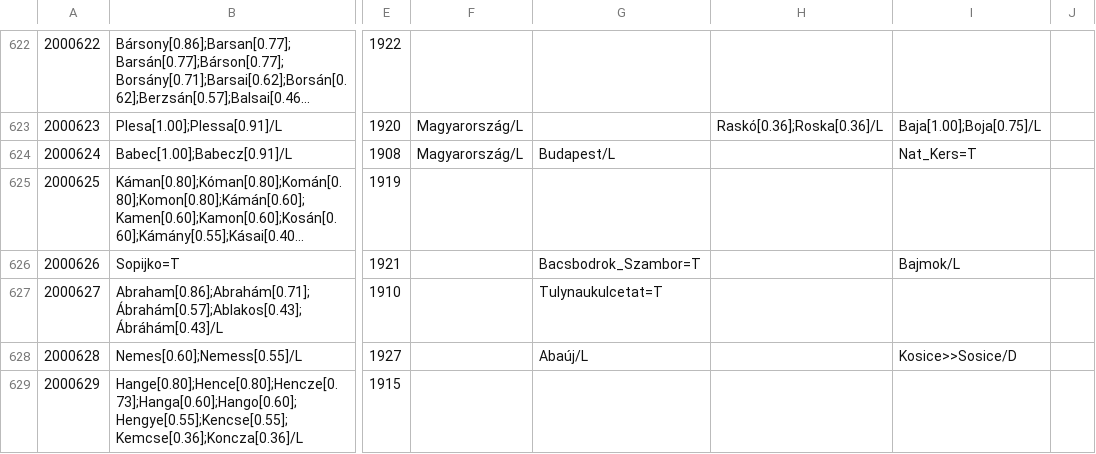
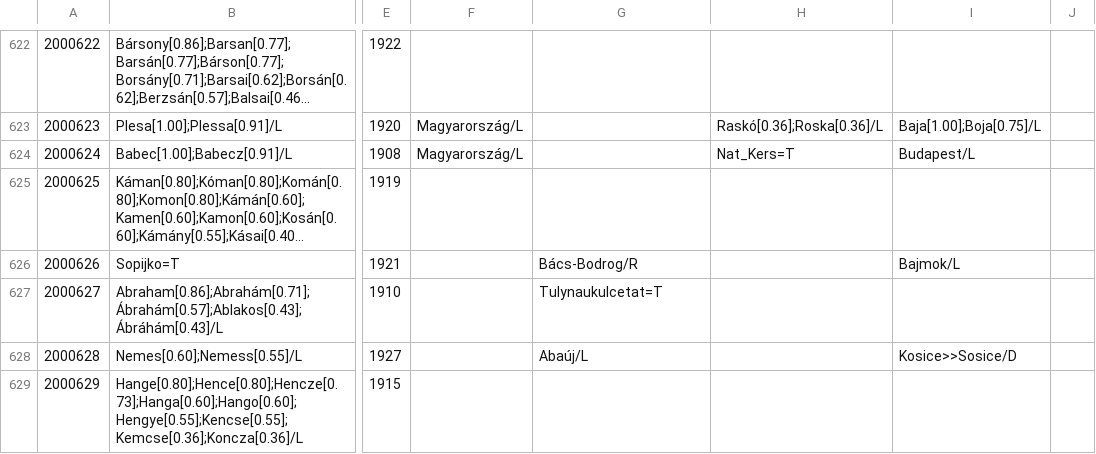
Before and after one commit to nytud/hadifogoly-adatbazis, a CSV file: out/pseudo_1000_42.transcribed.csv, drawn as a sheet; only a part is shown, gaps mark what is left out; long unchanged cells end in …; the diff covers the shown part only; the diff names each change by its address in the sheet, - before the commit and + after, or states it on an @@ line.

Commit message:
[fix] out/pseudo_1000_42.transcribed.csv last version added

```diff
--- a/out/pseudo_1000_42.transcribed.csv
+++ b/out/pseudo_1000_42.transcribed.csv
-G624: Budapest/L
+G624: (empty)
-H624: (empty)
+H624: Nat_Kers=T
-I624: Nat_Kers=T
+I624: Budapest/L
-G626: Bacsbodrok_Szambor=T
+G626: Bács-Bodrog/R
```
Also changed, not shown: 138 edited cells elsewhere in this file.
